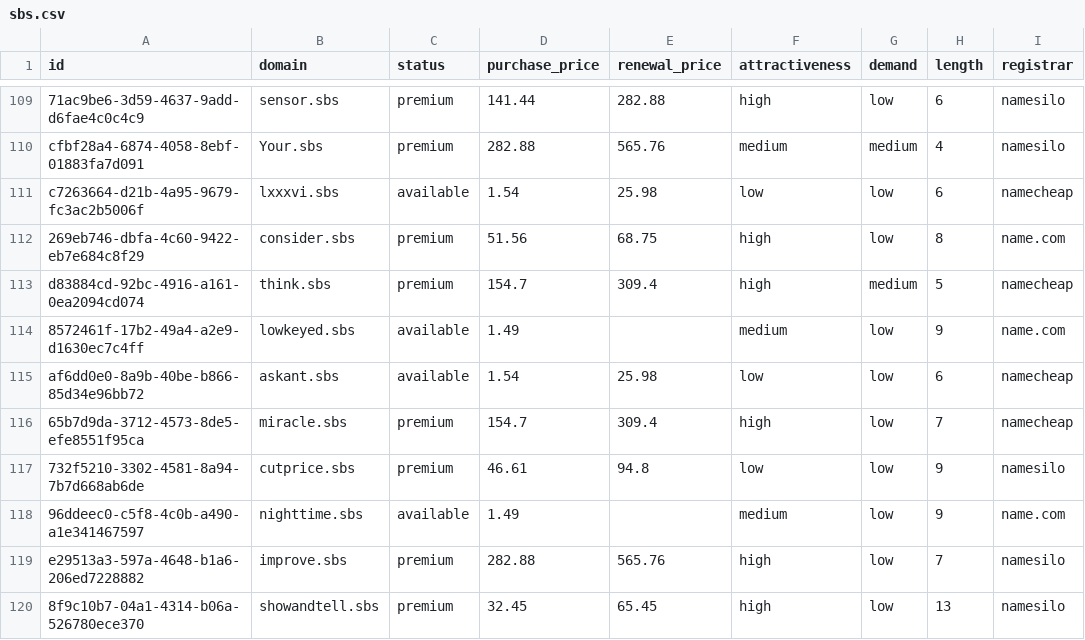
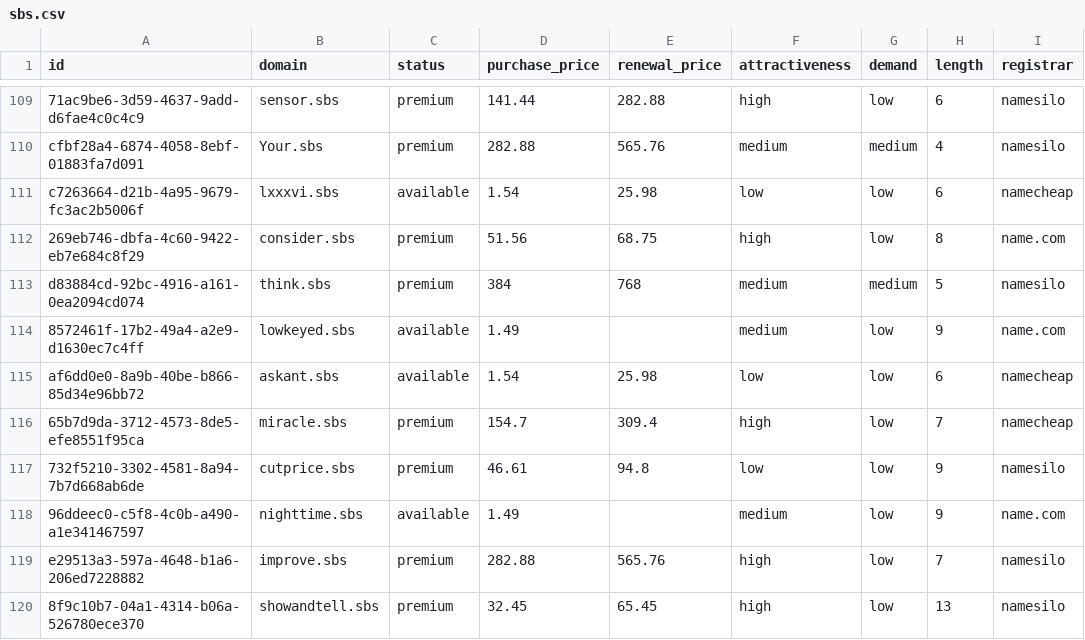
Before and after one commit to UniqueDomains/sbs-oneword-domains, a CSV file: sbs.csv, drawn as a sheet; only a part is shown, gaps mark what is left out; the diff names each change by its address in the sheet, - before the commit and + after, or states it on an @@ line.

Commit message:
Domains update

```diff
--- a/sbs.csv
+++ b/sbs.csv
-D113 (purchase_price): 154.7
+D113 (purchase_price): 384
-E113 (renewal_price): 309.4
+E113 (renewal_price): 768
-F113 (attractiveness): high
+F113 (attractiveness): medium
-I113 (registrar): namecheap
+I113 (registrar): namesilo
```
Also changed, not shown: 4 other files.
